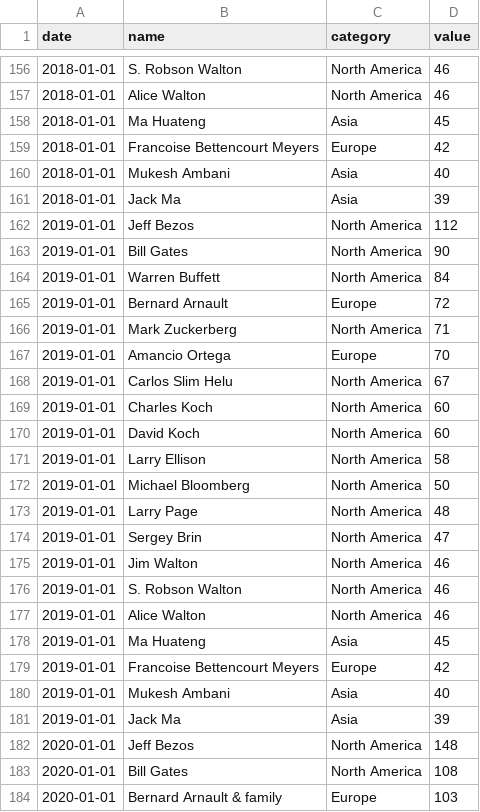
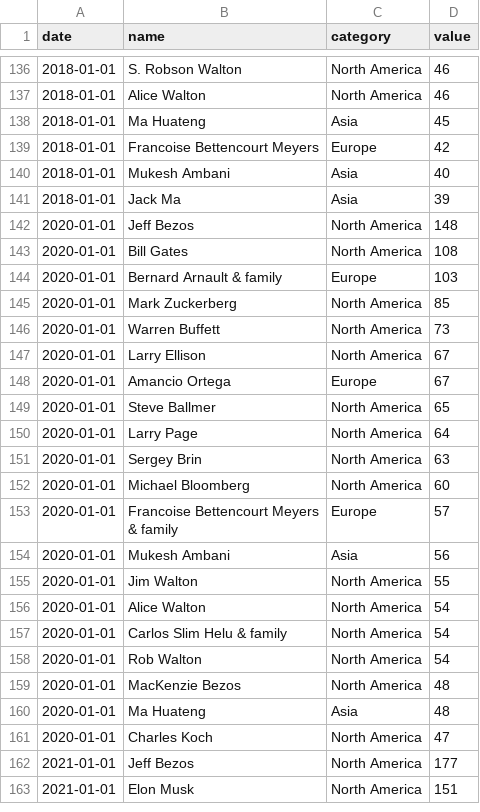
Before and after one commit to Cerosop/data_visual_final, a CSV file: static/js/files/name_m.csv, drawn as a sheet; only a part is shown, gaps mark what is left out; the shorter side is filled out with more unchanged rows; the diff covers the shown part only; the diff names each change by its address in the sheet, - before the commit and + after, or states it on an @@ line.

```diff
--- a/static/js/files/name_m.csv
+++ b/static/js/files/name_m.csv
-row 162: 2019-01-01 | Jeff Bezos | North America | 112
-row 163: 2019-01-01 | Bill Gates | North America | 90
-row 164: 2019-01-01 | Warren Buffett | North America | 84
-row 165: 2019-01-01 | Bernard Arnault | Europe | 72
-row 166: 2019-01-01 | Mark Zuckerberg | North America | 71
-row 167: 2019-01-01 | Amancio Ortega | Europe | 70
-row 168: 2019-01-01 | Carlos Slim Helu | North America | 67
-row 169: 2019-01-01 | Charles Koch | North America | 60
-row 170: 2019-01-01 | David Koch | North America | 60
-row 171: 2019-01-01 | Larry Ellison | North America | 58
-row 172: 2019-01-01 | Michael Bloomberg | North America | 50
-row 173: 2019-01-01 | Larry Page | North America | 48
-row 174: 2019-01-01 | Sergey Brin | North America | 47
-row 175: 2019-01-01 | Jim Walton | North America | 46
-row 176: 2019-01-01 | S. Robson Walton | North America | 46
-row 177: 2019-01-01 | Alice Walton | North America | 46
-row 178: 2019-01-01 | Ma Huateng | Asia | 45
-row 179: 2019-01-01 | Francoise Bettencourt Meyers | Europe | 42
-row 180: 2019-01-01 | Mukesh Ambani | Asia | 40
-row 181: 2019-01-01 | Jack Ma | Asia | 39
```
Also changed, not shown: 20 removed rows elsewhere in this file, static/js/files/Asia_c.csv, static/js/files/Asia_m.csv, 15 other files.
